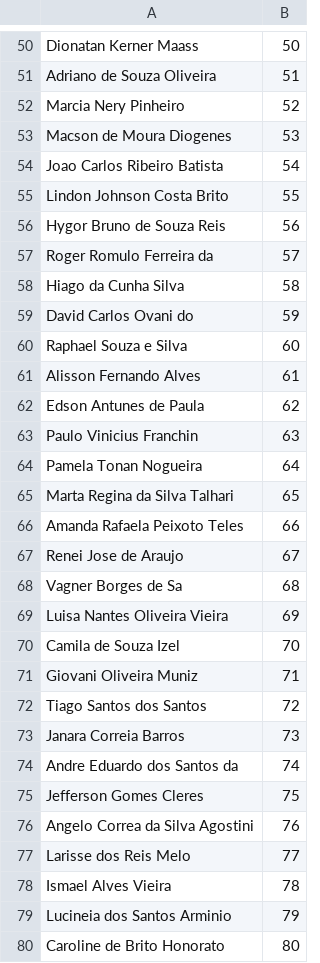
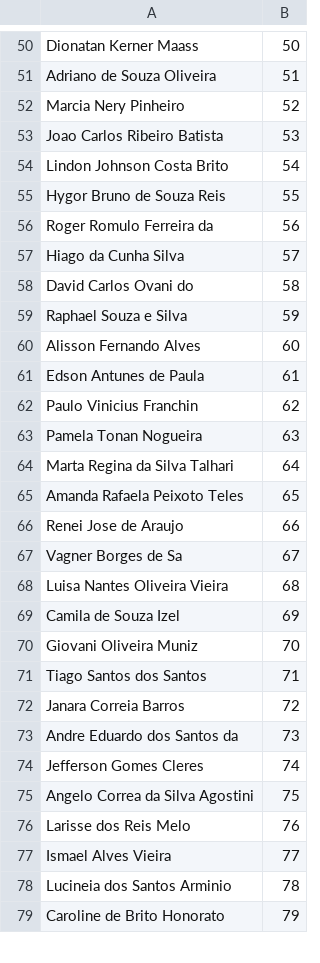
Before and after one commit to aprovados3/cadastro-reserva-ro, a CSV file: agente.csv, drawn as a sheet; only a part is shown, gaps mark what is left out; the diff covers the shown part only.

Commit message:
Add files via upload

```diff
--- a/agente.csv
+++ b/agente.csv
@@ -52,29 +52,28 @@
 "Marcia Nery Pinheiro","52"
-"Macson de Moura Diogenes","53"
-"Joao Carlos Ribeiro Batista","54"
-"Lindon Johnson Costa Brito","55"
-"Hygor Bruno de Souza Reis","56"
-"Roger Romulo Ferreira da","57"
-"Hiago da Cunha Silva","58"
-"David Carlos Ovani do","59"
-"Raphael Souza e Silva","60"
-"Alisson Fernando Alves","61"
-"Edson Antunes de Paula","62"
-"Paulo Vinicius Franchin","63"
-"Pamela Tonan Nogueira","64"
-"Marta Regina da Silva Talhari","65"
-"Amanda Rafaela Peixoto Teles","66"
-"Renei Jose de Araujo","67"
-"Vagner Borges de Sa","68"
-"Luisa Nantes Oliveira Vieira","69"
-"Camila de Souza Izel","70"
-"Giovani Oliveira Muniz","71"
-"Tiago Santos dos Santos","72"
-"Janara Correia Barros","73"
-"Andre Eduardo dos Santos da","74"
-"Jefferson Gomes Cleres","75"
-"Angelo Correa da Silva Agostini","76"
-"Larisse dos Reis Melo","77"
-"Ismael Alves Vieira","78"
-"Lucineia dos Santos Arminio","79"
-"Caroline de Brito Honorato","80"
+"Joao Carlos Ribeiro Batista","53"
+"Lindon Johnson Costa Brito","54"
+"Hygor Bruno de Souza Reis","55"
+"Roger Romulo Ferreira da","56"
+"Hiago da Cunha Silva","57"
+"David Carlos Ovani do","58"
+"Raphael Souza e Silva","59"
+"Alisson Fernando Alves","60"
+"Edson Antunes de Paula","61"
+"Paulo Vinicius Franchin","62"
+"Pamela Tonan Nogueira","63"
+"Marta Regina da Silva Talhari","64"
+"Amanda Rafaela Peixoto Teles","65"
+"Renei Jose de Araujo","66"
+"Vagner Borges de Sa","67"
+"Luisa Nantes Oliveira Vieira","68"
+"Camila de Souza Izel","69"
+"Giovani Oliveira Muniz","70"
+"Tiago Santos dos Santos","71"
+"Janara Correia Barros","72"
+"Andre Eduardo dos Santos da","73"
+"Jefferson Gomes Cleres","74"
+"Angelo Correa da Silva Agostini","75"
+"Larisse dos Reis Melo","76"
+"Ismael Alves Vieira","77"
+"Lucineia dos Santos Arminio","78"
+"Caroline de Brito Honorato","79"
```
Also changed, not shown: 122 edited cells elsewhere in this file.
